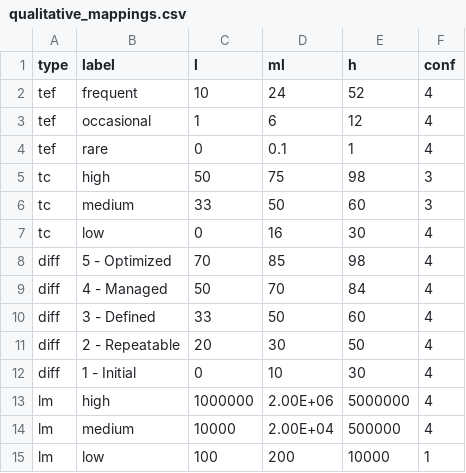
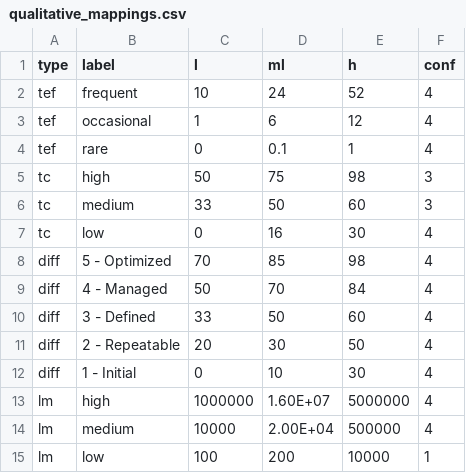
Before and after one commit to davidski/evaluator, a CSV file: inst/extdata/qualitative_mappings.csv, drawn as a sheet.

Commit message:
Update default data set with the new $16M maximum SLE (Anthem)

```diff
--- a/inst/extdata/qualitative_mappings.csv
+++ b/inst/extdata/qualitative_mappings.csv
@@ -12,3 +12,3 @@ diff,2 - Repeatable,20,30,50,4
 diff,1 - Initial,0,10,30,4
-lm,high,1000000,2.00E+06,5000000,4
+lm,high,1000000,1.60E+07,5000000,4
 lm,medium,10000,2.00E+04,500000,4
```
Also changed, not shown: 1 other file.
